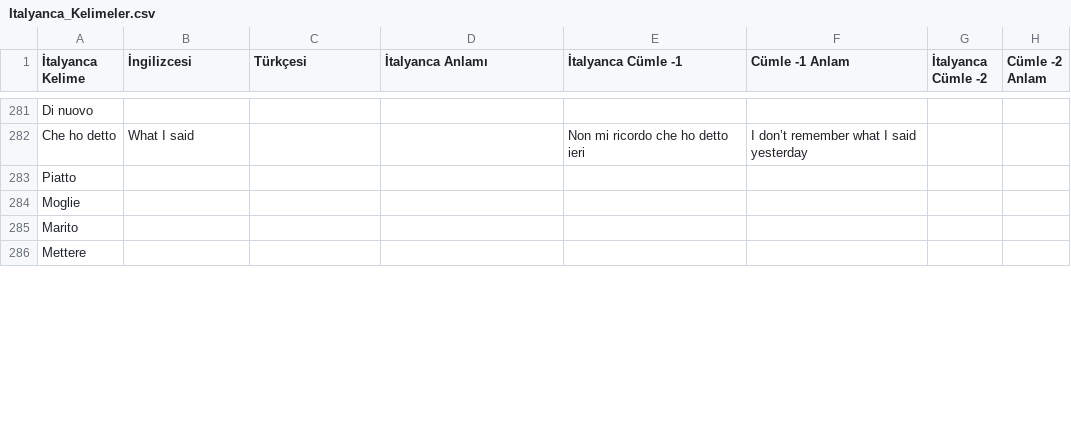
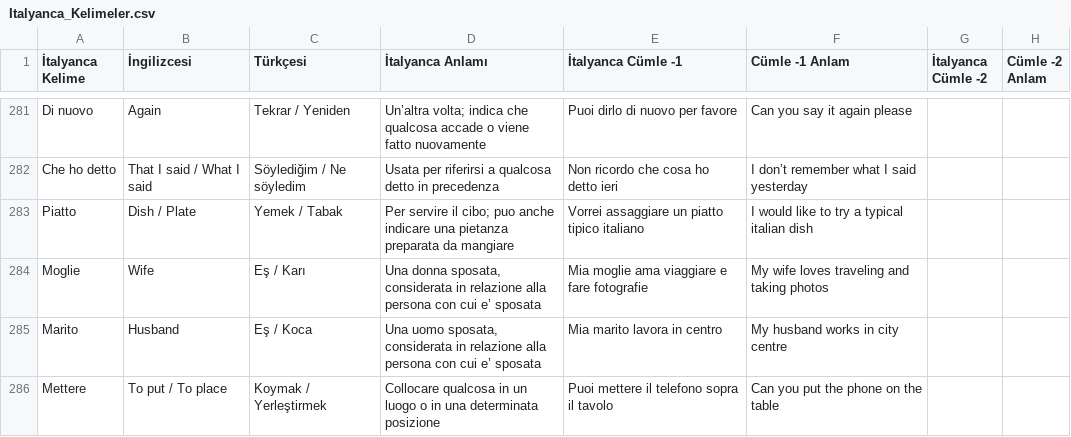
Before and after one commit to MelihSiskular/italyanca-kelime-tekrar-ve-analiz, a CSV file: data/Italyanca_Kelimeler.csv, drawn as a sheet; only a part is shown, gaps mark what is left out; the diff covers the shown part only; the diff names each change by its address in the sheet, - before the commit and + after, or states it on an @@ line.

```diff
--- a/data/Italyanca_Kelimeler.csv
+++ b/data/Italyanca_Kelimeler.csv
-B281 (İngilizcesi): (empty)
+B281 (İngilizcesi): Again
-C281 (Türkçesi): (empty)
+C281 (Türkçesi): Tekrar / Yeniden
-D281 (İtalyanca Anlamı): (empty)
+D281 (İtalyanca Anlamı): Un’altra volta; indica che qualcosa accade o viene fatto nuovamente
-E281 (İtalyanca Cümle -1): (empty)
+E281 (İtalyanca Cümle -1): Puoi dirlo di nuovo per favore
-F281 (Cümle -1 Anlam): (empty)
+F281 (Cümle -1 Anlam): Can you say it again please
-B282 (İngilizcesi): What I said
+B282 (İngilizcesi): That I said / What I said
-C282 (Türkçesi): (empty)
+C282 (Türkçesi): Söylediğim / Ne söyledim
-D282 (İtalyanca Anlamı): (empty)
+D282 (İtalyanca Anlamı): Usata per riferirsi a qualcosa detto in precedenza
-E282 (İtalyanca Cümle -1): Non mi ricordo che ho detto ieri
+E282 (İtalyanca Cümle -1): Non ricordo che cosa ho detto ieri
-B283 (İngilizcesi): (empty)
+B283 (İngilizcesi): Dish / Plate
-C283 (Türkçesi): (empty)
+C283 (Türkçesi): Yemek / Tabak
-D283 (İtalyanca Anlamı): (empty)
+D283 (İtalyanca Anlamı): Per servire il cibo; puo anche indicare una pietanza preparata da mangiare
-E283 (İtalyanca Cümle -1): (empty)
+E283 (İtalyanca Cümle -1): Vorrei assaggiare un piatto tipico italiano
-F283 (Cümle -1 Anlam): (empty)
+F283 (Cümle -1 Anlam): I would like to try a typical italian dish
-B284 (İngilizcesi): (empty)
+B284 (İngilizcesi): Wife
-C284 (Türkçesi): (empty)
+C284 (Türkçesi): Eş / Karı
-D284 (İtalyanca Anlamı): (empty)
+D284 (İtalyanca Anlamı): Una donna sposata, considerata in relazione alla persona con cui e’ sposata
-E284 (İtalyanca Cümle -1): (empty)
+E284 (İtalyanca Cümle -1): Mia moglie ama viaggiare e fare fotografie
-F284 (Cümle -1 Anlam): (empty)
+F284 (Cümle -1 Anlam): My wife loves traveling and taking photos
-B285 (İngilizcesi): (empty)
+B285 (İngilizcesi): Husband
-C285 (Türkçesi): (empty)
+C285 (Türkçesi): Eş / Koca
-D285 (İtalyanca Anlamı): (empty)
+D285 (İtalyanca Anlamı): Una uomo sposata, considerata in relazione alla persona con cui e’ sposata
-E285 (İtalyanca Cümle -1): (empty)
+E285 (İtalyanca Cümle -1): Mia marito lavora in centro
-F285 (Cümle -1 Anlam): (empty)
+F285 (Cümle -1 Anlam): My husband works in city centre
-B286 (İngilizcesi): (empty)
+B286 (İngilizcesi): To put / To place
-C286 (Türkçesi): (empty)
+C286 (Türkçesi): Koymak / Yerleştirmek
-D286 (İtalyanca Anlamı): (empty)
+D286 (İtalyanca Anlamı): Collocare qualcosa in un luogo o in una determinata posizione
-E286 (İtalyanca Cümle -1): (empty)
+E286 (İtalyanca Cümle -1): Puoi mettere il telefono sopra il tavolo
-F286 (Cümle -1 Anlam): (empty)
+F286 (Cümle -1 Anlam): Can you put the phone on the table
```
Also changed, not shown: 7 added rows and 45 edited cells elsewhere in this file.
